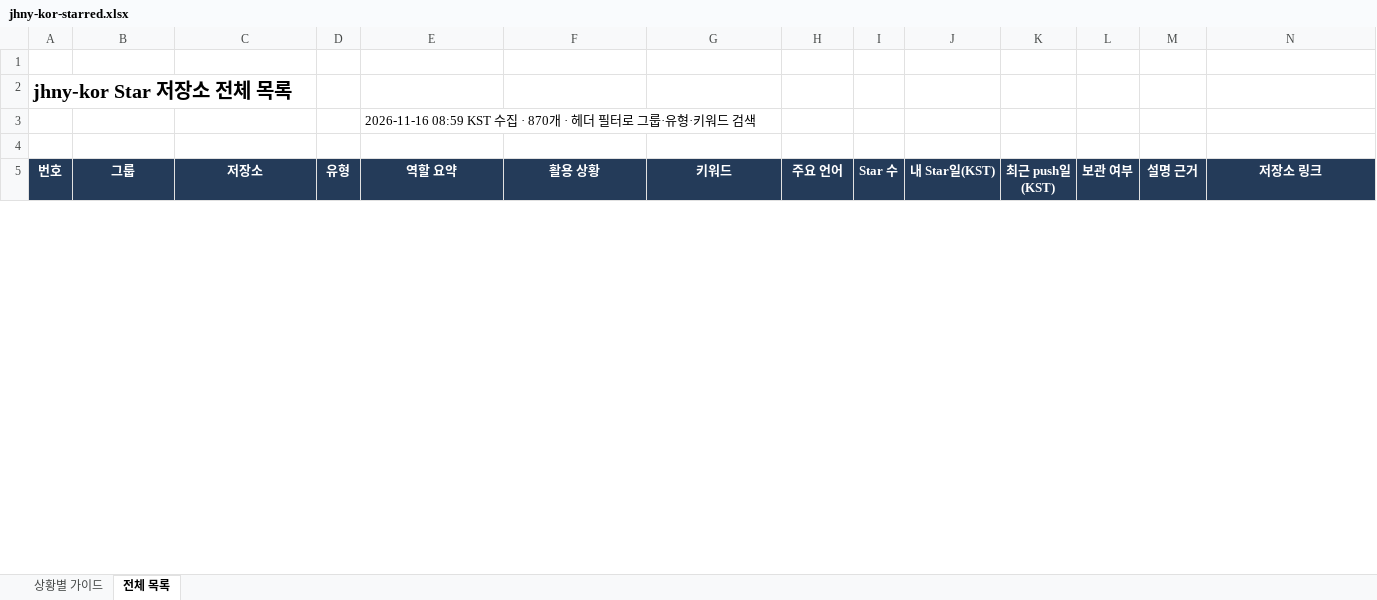
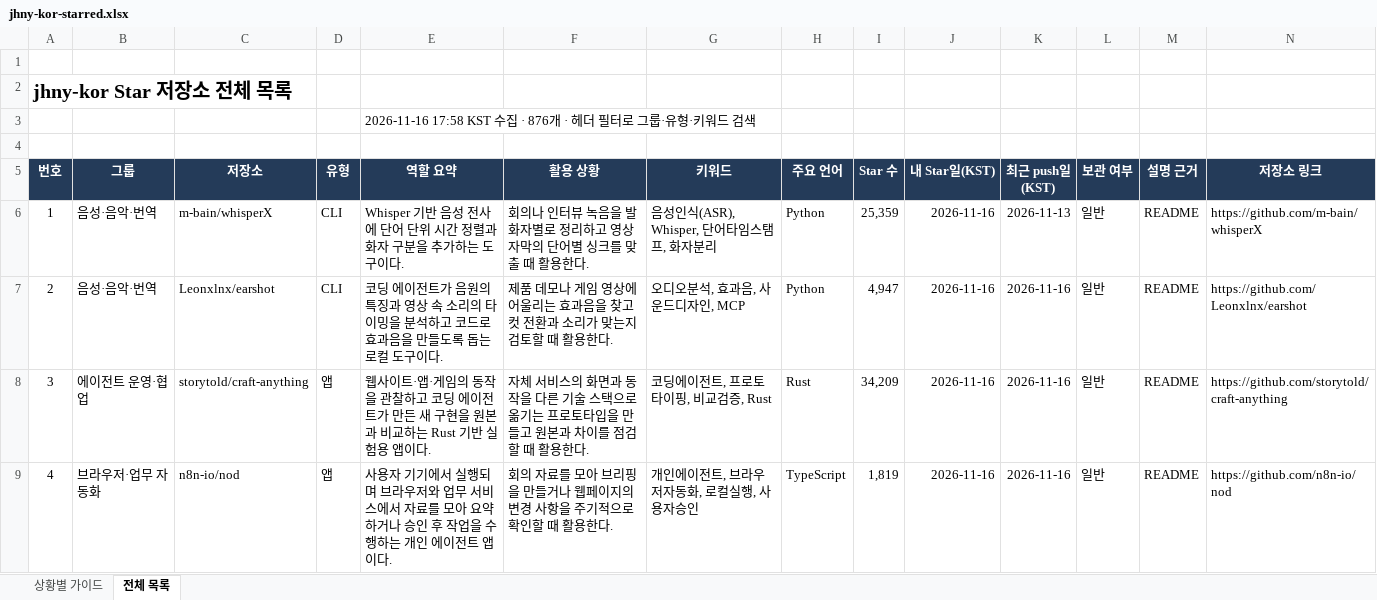
Before and after one commit to jhny-kor/star, an Excel workbook: jhny-kor-starred.xlsx, sheet 전체 목록, drawn as a sheet; only a part is shown; values as stored, in another font and other column widths than the file's, no borders; conditional formats and table styles not drawn; rows hold the shown columns only; the diff covers the shown part only; the diff names each change by its address in the sheet, - before the commit and + after, or states it on an @@ line.

Commit message:
Update starred repositories (876)

```diff
--- a/jhny-kor-starred.xlsx (sheet 전체 목록)
+++ b/jhny-kor-starred.xlsx (sheet 전체 목록)
-E3 (역할 요약): 2026-11-16 08:59 KST 수집 · 870개 · 헤…
+E3 (역할 요약): 2026-11-16 17:58 KST 수집 · 876개 · 헤…
+row 6: 1 | 음성·음악·번역 | m-bain/whisperX | CLI | Whisper 기반 음성 전사에 단어 단위 시간 정렬과 화자 구분을 추가하는 도구이다. | 회의나 인터뷰 녹음을 발화자별로 정리하고 영상 자막의 단어별 싱크를 맞출 때 활용한다. | 음성인식(ASR), Whisper, 단어타임스탬프, 화자분리 | Python | 25,359 | 2026-11-16 | 2026-11-13 | 일반 | README | https://github.com/m-bain/whisperX
+row 7: 2 | 음성·음악·번역 | Leonxlnx/earshot | CLI | 코딩 에이전트가 음원의 특징과 영상 속 소리의 타이밍을 분석하고 코드로 효과음을 만들도록 돕는 로컬 도구이다. | 제품 데모나 게임 영상에 어울리는 효과음을 찾고 컷 전환과 소리가 맞는지 검토할 때 활용한다. | 오디오분석, 효과음, 사운드디자인, MCP | Python | 4,947 | 2026-11-16 | 2026-11-16 | 일반 | README | https://github.com/Leonxlnx/earshot
+row 8: 3 | 에이전트 운영·협업 | storytold/craft-anything | 앱 | 웹사이트·앱·게임의 동작을 관찰하고 코딩 에이전트가 만든 새 구현을 원본과 비교하는 Rust 기반 실험용 앱이다. | 자체 서비스의 화면과 동작을 다른 기술 스택으로 옮기는 프로토타입을 만들고 원본과 차이를 점검할 때 활용한다. | 코딩에이전트, 프로토타이핑, 비교검증, Rust | Rust | 34,209 | 2026-11-16 | 2026-11-16 | 일반 | README | https://github.com/storytold/craft-anything
+row 9: 4 | 브라우저·업무 자동화 | n8n-io/nod | 앱 | 사용자 기기에서 실행되며 브라우저와 업무 서비스에서 자료를 모아 요약하거나 승인 후 작업을 수행하는 개인 에이전트 앱이다. | 회의 자료를 모아 브리핑을 만들거나 웹페이지의 변경 사항을 주기적으로 확인할 때 활용한다. | 개인에이전트, 브라우저자동화, 로컬실행, 사용자승인 | TypeScript | 1,819 | 2026-11-16 | 2026-11-16 | 일반 | README | https://github.com/n8n-io/nod
```
Also changed, not shown: 2 added rows, 562 edited cells and row numbers in column A elsewhere in this sheet, sheet 상황별 가이드, formulas that keep their value, 2 other files.
